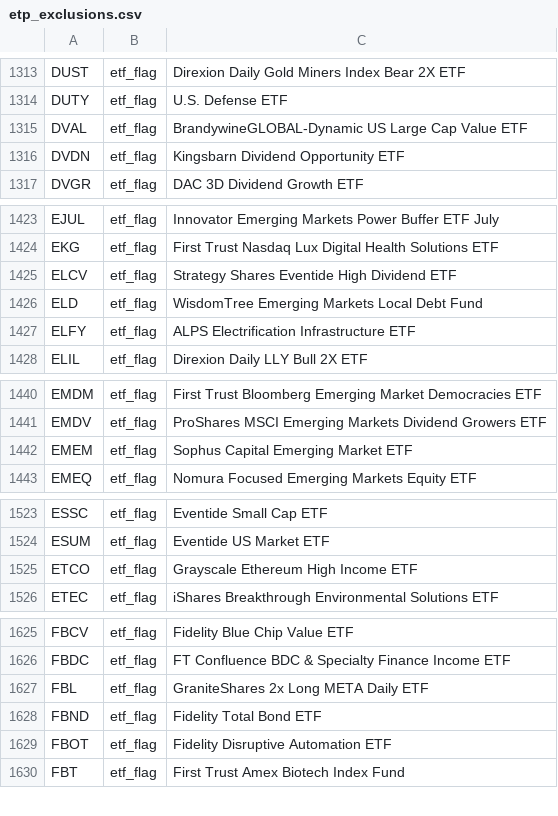
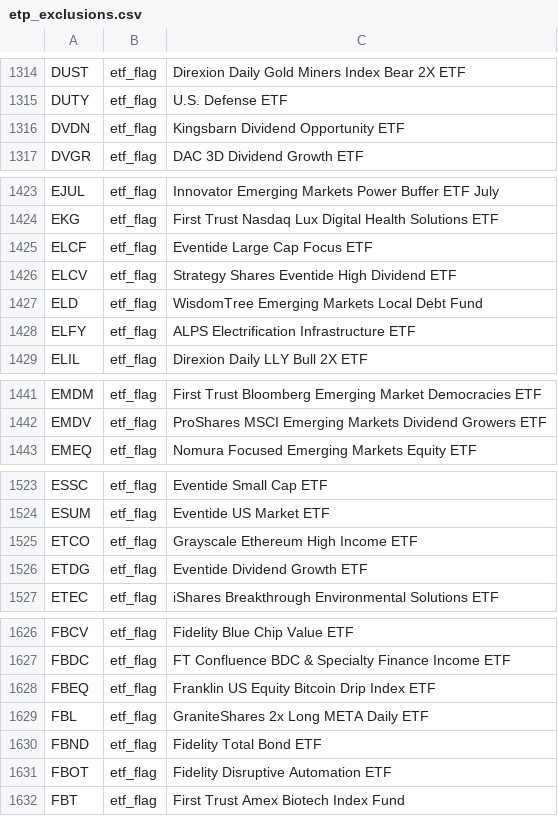
Before and after one commit to zkchong93/eoddata, a CSV file: etp_exclusions.csv, drawn as a sheet; only a part is shown, gaps mark what is left out; removed rows and columns are numbered as before the commit, all else as after; the diff covers the shown part only; the diff names each change by its address in the sheet, - before the commit and + after, or states it on an @@ line.

```diff
--- a/etp_exclusions.csv
+++ b/etp_exclusions.csv
-row 1315: DVAL | etf_flag | BrandywineGLOBAL-Dynamic US Large Cap Value ETF
+row 1425: ELCF | etf_flag | Eventide Large Cap Focus ETF
-row 1442: EMEM | etf_flag | Sophus Capital Emerging Market ETF
+row 1526: ETDG | etf_flag | Eventide Dividend Growth ETF
+row 1628: FBEQ | etf_flag | Franklin US Equity Bitcoin Drip Index ETF
```
Also changed, not shown: 6 added rows, 12 removed rows and 5 edited cells elsewhere in this file, result_daily.csv, 13 other files.
